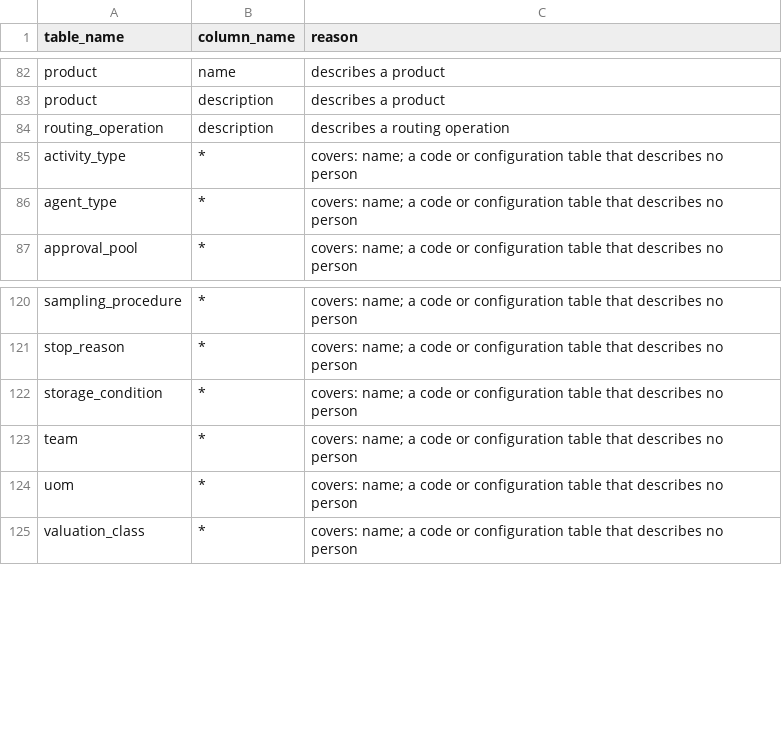
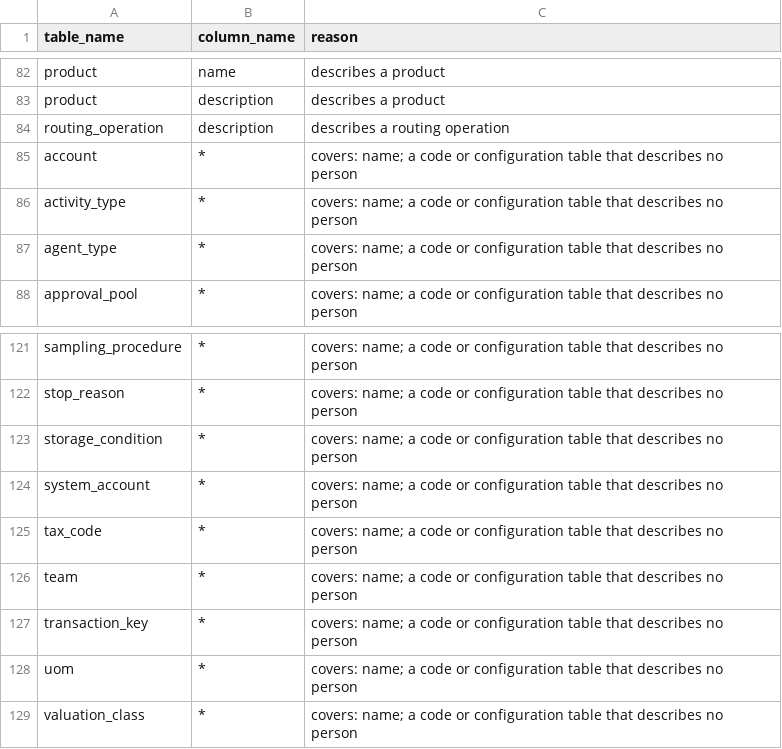
Before and after one commit to AnGaudium/ERPMe, a CSV file: docs/catalogs/personal-data-exclusions.csv, drawn as a sheet; only a part is shown, gaps mark what is left out; the diff names each change by its address in the sheet, - before the commit and + after, or states it on an @@ line.

```diff
--- a/docs/catalogs/personal-data-exclusions.csv
+++ b/docs/catalogs/personal-data-exclusions.csv
+row 85: account | * | covers: name; a code or configuration table that describes no person
+row 124: system_account | * | covers: name; a code or configuration table that describes no person
+row 125: tax_code | * | covers: name; a code or configuration table that describes no person
+row 127: transaction_key | * | covers: name; a code or configuration table that describes no person
```
Also changed, not shown: docs/catalogs/invariants.csv, 38 other files.
